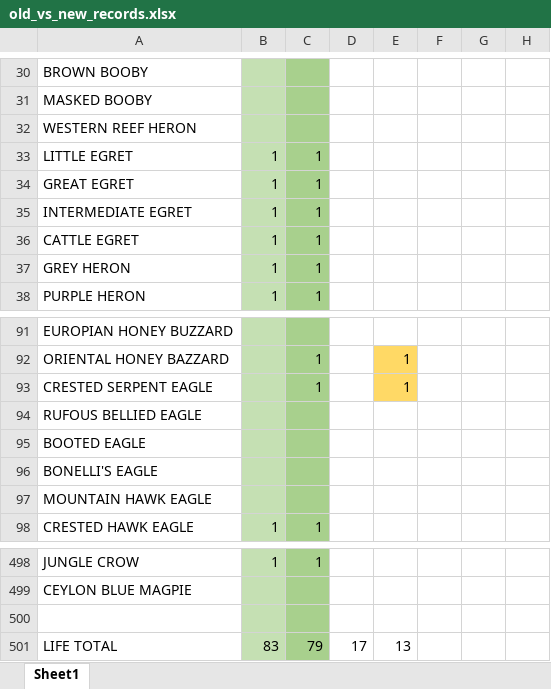
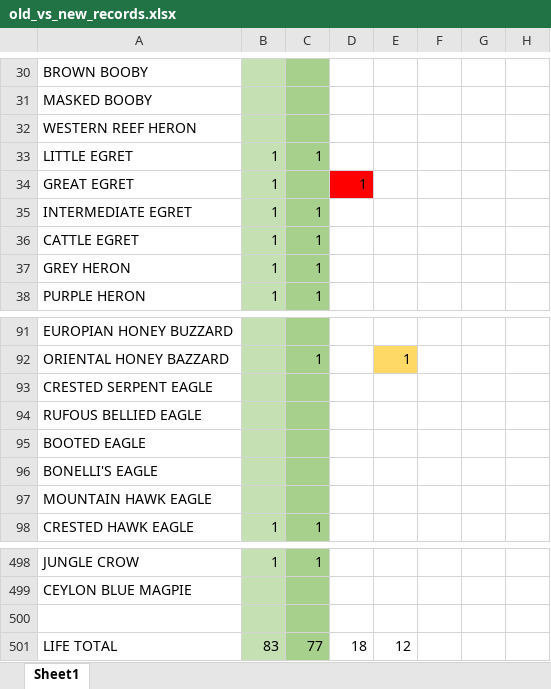
Before and after one commit to chathura-de-silva/Mora-Bird-Diversity, an Excel workbook: old_vs_new_records.xlsx, sheet Sheet1, drawn as a sheet; only a part is shown, gaps mark what is left out; values as stored, in another font and other column widths than the file's, no borders; charts and pictures not drawn; the diff names each change by its address in the sheet, - before the commit and + after, or states it on an @@ line.

Commit message:
Checklist data finalised

```diff
--- a/old_vs_new_records.xlsx (sheet Sheet1)
+++ b/old_vs_new_records.xlsx (sheet Sheet1)
-C34: 1
+C34: (empty)
-D34: (empty)
+D34: 1
-D34 fill: none
+D34 fill: #FF0000
-C93: 1
+C93: (empty)
-E93: 1
+E93: (empty)
-E93 fill: #FFD966
+E93 fill: none
-C501: 79
+C501: 77
-D501: 17
+D501: 18
-E501: 13
+E501: 12
```
Also changed, not shown: charts or pictures, uomBirds.xlsx, 1 other file.
